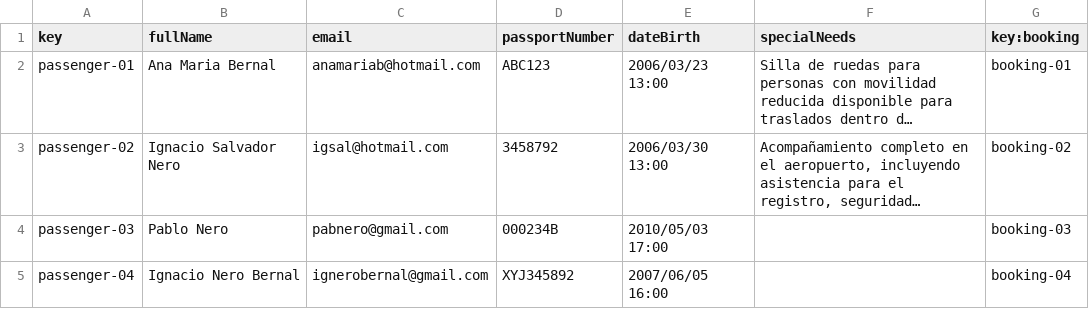
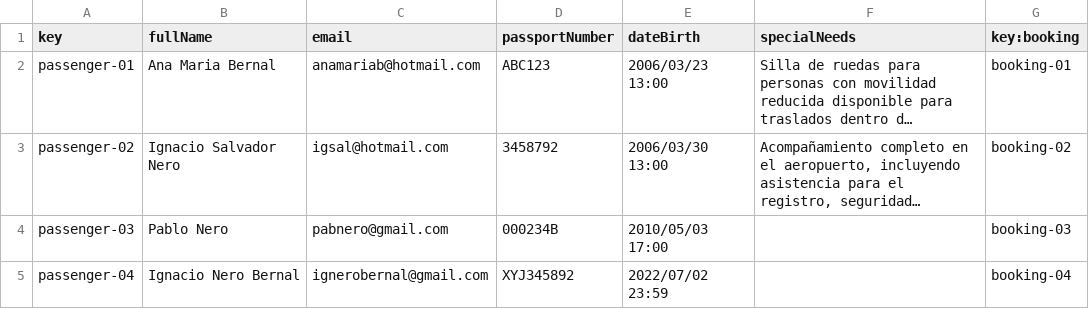
Before and after one commit to C1-036/Acme-ANS-D04, a CSV file: src/main/resources/WEB-INF/data/sample/passenger.csv, drawn as a sheet; long unchanged cells end in …; the diff names each change by its address in the sheet, - before the commit and + after, or states it on an @@ line.

```diff
--- a/src/main/resources/WEB-INF/data/sample/passenger.csv
+++ b/src/main/resources/WEB-INF/data/sample/passenger.csv
-E5 (dateBirth): 2007/06/05 16:00
+E5 (dateBirth): 2022/07/02 23:59
```
Also changed, not shown: src/main/resources/WEB-INF/data/sample/airline.csv, src/main/resources/WEB-INF/data/sample/booking.csv, 1 other file.
